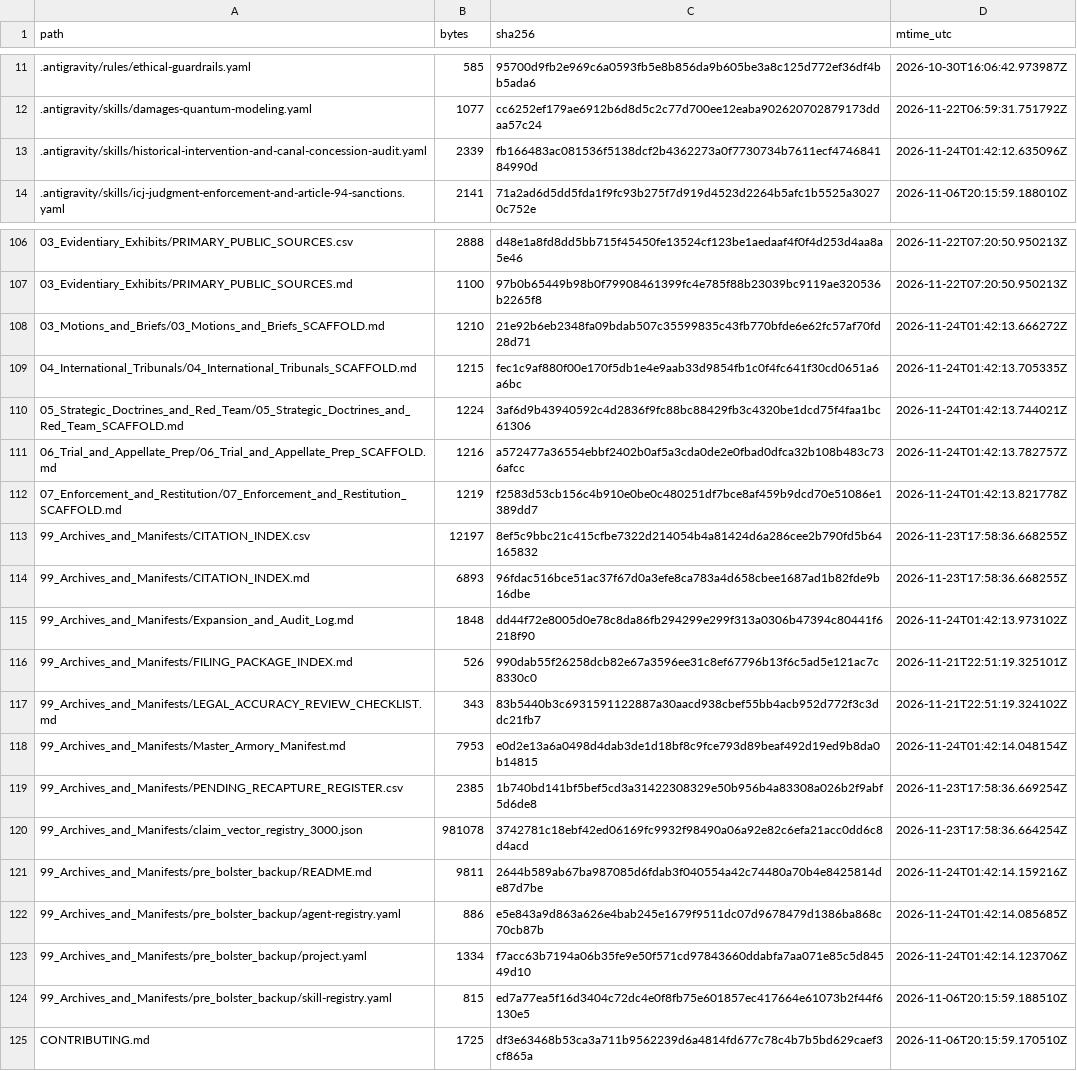
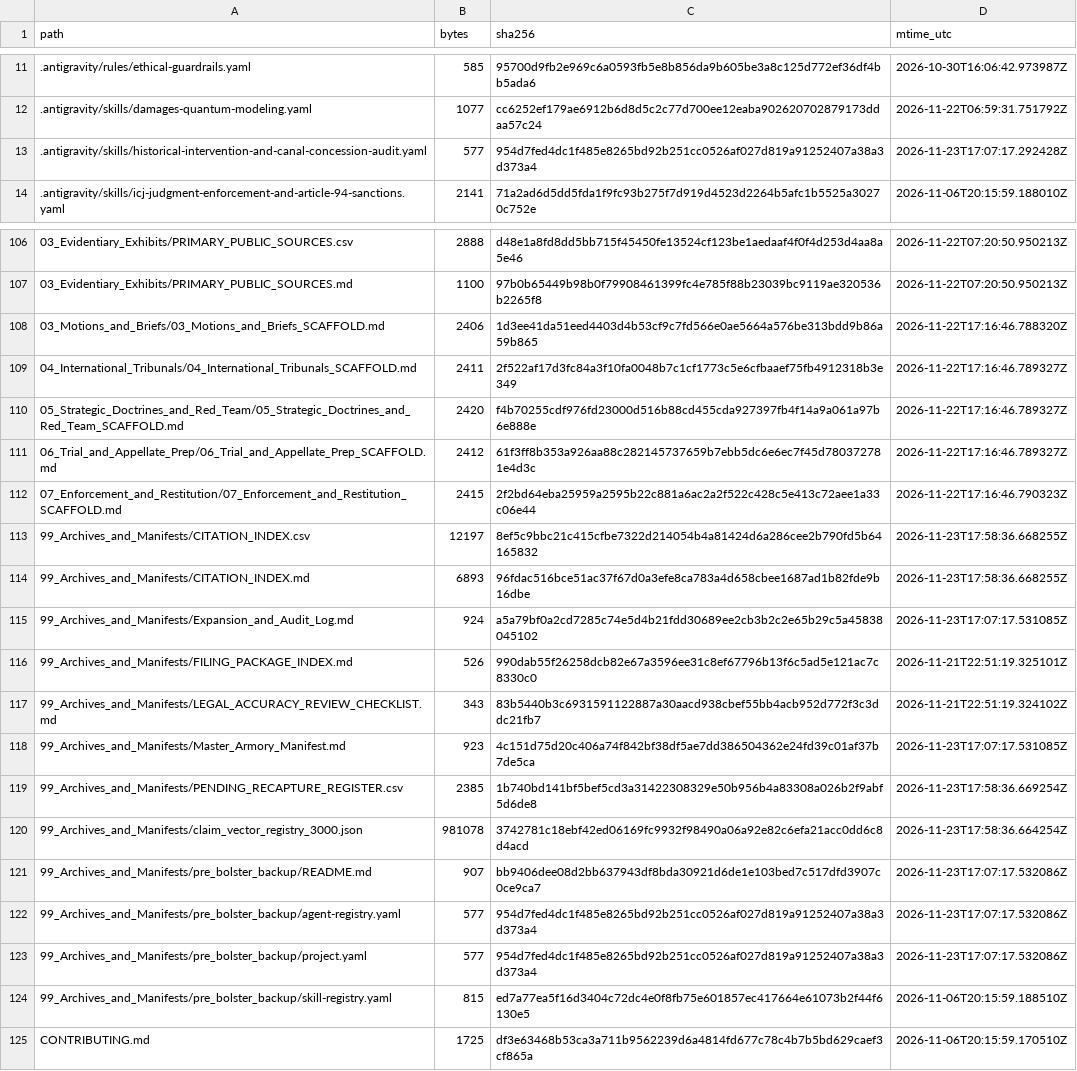
Before and after one commit to GlobalRestitutionAlliance/turtle-island-us-ca-mesa-grande-band-of-diegueno-mission-ind-master-litigation, a CSV file: 99_Archives_and_Manifests/MANIFEST_SHA256.csv, drawn as a sheet; only a part is shown, gaps mark what is left out; the diff covers the shown part only.

```diff
--- a/99_Archives_and_Manifests/MANIFEST_SHA256.csv
+++ b/99_Archives_and_Manifests/MANIFEST_SHA256.csv
@@ -12,3 +12,3 @@ path,bytes,sha256,mtime_utc
 .antigravity/skills/damages-quantum-modeling.yaml,1077,cc6252ef179ae6912b6d8d5c2c77d700ee12eaba902620702879173ddaa57c24,2026-11-22T06:59:31.751792Z
-.antigravity/skills/historical-intervention-and-canal-concession-audit.yaml,2339,fb166483ac081536f5138dcf2b4362273a0f7730734b7611ecf474684184990d,2026-11-24T01:42:12.635096Z
+.antigravity/skills/historical-intervention-and-canal-concession-audit.yaml,577,954d7fed4dc1f485e8265bd92b251cc0526af027d819a91252407a38a3d373a4,2026-11-23T17:07:17.292428Z
 .antigravity/skills/icj-judgment-enforcement-and-article-94-sanctions.yaml,2141,71a2ad6d5dd5fda1f9fc93b275f7d919d4523d2264b5afc1b5525a30270c752e,2026-11-06T20:15:59.188010Z
@@ -107,18 +107,18 @@ path,bytes,sha256,mtime_utc
 03_Evidentiary_Exhibits/PRIMARY_PUBLIC_SOURCES.md,1100,97b0b65449b98b0f79908461399fc4e785f88b23039bc9119ae320536b2265f8,2026-11-22T07:20:50.950213Z
-03_Motions_and_Briefs/03_Motions_and_Briefs_SCAFFOLD.md,1210,21e92b6eb2348fa09bdab507c35599835c43fb770bfde6e62fc57af70fd28d71,2026-11-24T01:42:13.666272Z
-04_International_Tribunals/04_International_Tribunals_SCAFFOLD.md,1215,fec1c9af880f00e170f5db1e4e9aab33d9854fb1c0f4fc641f30cd0651a6a6bc,2026-11-24T01:42:13.705335Z
-05_Strategic_Doctrines_and_Red_Team/05_Strategic_Doctrines_and_Red_Team_SCAFFOLD.md,1224,3af6d9b43940592c4d2836f9fc88bc88429fb3c4320be1dcd75f4faa1bc61306,2026-11-24T01:42:13.744021Z
-06_Trial_and_Appellate_Prep/06_Trial_and_Appellate_Prep_SCAFFOLD.md,1216,a572477a36554ebbf2402b0af5a3cda0de2e0fbad0dfca32b108b483c736afcc,2026-11-24T01:42:13.782757Z
-07_Enforcement_and_Restitution/07_Enforcement_and_Restitution_SCAFFOLD.md,1219,f2583d53cb156c4b910e0be0c480251df7bce8af459b9dcd70e51086e1389dd7,2026-11-24T01:42:13.821778Z
+03_Motions_and_Briefs/03_Motions_and_Briefs_SCAFFOLD.md,2406,1d3ee41da51eed4403d4b53cf9c7fd566e0ae5664a576be313bdd9b86a59b865,2026-11-22T17:16:46.788320Z
+04_International_Tribunals/04_International_Tribunals_SCAFFOLD.md,2411,2f522af17d3fc84a3f10fa0048b7c1cf1773c5e6cfbaaef75fb4912318b3e349,2026-11-22T17:16:46.789327Z
+05_Strategic_Doctrines_and_Red_Team/05_Strategic_Doctrines_and_Red_Team_SCAFFOLD.md,2420,f4b70255cdf976fd23000d516b88cd455cda927397fb4f14a9a061a97b6e888e,2026-11-22T17:16:46.789327Z
+06_Trial_and_Appellate_Prep/06_Trial_and_Appellate_Prep_SCAFFOLD.md,2412,61f3ff8b353a926aa88c282145737659b7ebb5dc6e6ec7f45d780372781e4d3c,2026-11-22T17:16:46.789327Z
+07_Enforcement_and_Restitution/07_Enforcement_and_Restitution_SCAFFOLD.md,2415,2f2bd64eba25959a2595b22c881a6ac2a2f522c428c5e413c72aee1a33c06e44,2026-11-22T17:16:46.790323Z
 99_Archives_and_Manifests/CITATION_INDEX.csv,12197,8ef5c9bbc21c415cfbe7322d214054b4a81424d6a286cee2b790fd5b64165832,2026-11-23T17:58:36.668255Z
 99_Archives_and_Manifests/CITATION_INDEX.md,6893,96fdac516bce51ac37f67d0a3efe8ca783a4d658cbee1687ad1b82fde9b16dbe,2026-11-23T17:58:36.668255Z
-99_Archives_and_Manifests/Expansion_and_Audit_Log.md,1848,dd44f72e8005d0e78c8da86fb294299e299f313a0306b47394c80441f6218f90,2026-11-24T01:42:13.973102Z
+99_Archives_and_Manifests/Expansion_and_Audit_Log.md,924,a5a79bf0a2cd7285c74e5d4b21fdd30689ee2cb3b2c2e65b29c5a45838045102,2026-11-23T17:07:17.531085Z
 99_Archives_and_Manifests/FILING_PACKAGE_INDEX.md,526,990dab55f26258dcb82e67a3596ee31c8ef67796b13f6c5ad5e121ac7c8330c0,2026-11-21T22:51:19.325101Z
 99_Archives_and_Manifests/LEGAL_ACCURACY_REVIEW_CHECKLIST.md,343,83b5440b3c6931591122887a30aacd938cbef55bb4acb952d772f3c3ddc21fb7,2026-11-21T22:51:19.324102Z
-99_Archives_and_Manifests/Master_Armory_Manifest.md,7953,e0d2e13a6a0498d4dab3de1d18bf8c9fce793d89beaf492d19ed9b8da0b14815,2026-11-24T01:42:14.048154Z
+99_Archives_and_Manifests/Master_Armory_Manifest.md,923,4c151d75d20c406a74f842bf38df5ae7dd386504362e24fd39c01af37b7de5ca,2026-11-23T17:07:17.531085Z
 99_Archives_and_Manifests/PENDING_RECAPTURE_REGISTER.csv,2385,1b740bd141bf5bef5cd3a31422308329e50b956b4a83308a026b2f9abf5d6de8,2026-11-23T17:58:36.669254Z
 99_Archives_and_Manifests/claim_vector_registry_3000.json,981078,3742781c18ebf42ed06169fc9932f98490a06a92e82c6efa21acc0dd6c8d4acd,2026-11-23T17:58:36.664254Z
-99_Archives_and_Manifests/pre_bolster_backup/README.md,9811,2644b589ab67ba987085d6fdab3f040554a42c74480a70b4e8425814de87d7be,2026-11-24T01:42:14.159216Z
-99_Archives_and_Manifests/pre_bolster_backup/agent-registry.yaml,886,e5e843a9d863a626e4bab245e1679f9511dc07d9678479d1386ba868c70cb87b,2026-11-24T01:42:14.085685Z
-99_Archives_and_Manifests/pre_bolster_backup/project.yaml,1334,f7acc63b7194a06b35fe9e50f571cd97843660ddabfa7aa071e85c5d84549d10,2026-11-24T01:42:14.123706Z
+99_Archives_and_Manifests/pre_bolster_backup/README.md,907,bb9406dee08d2bb637943df8bda30921d6de1e103bed7c517dfd3907c0ce9ca7,2026-11-23T17:07:17.532086Z
+99_Archives_and_Manifests/pre_bolster_backup/agent-registry.yaml,577,954d7fed4dc1f485e8265bd92b251cc0526af027d819a91252407a38a3d373a4,2026-11-23T17:07:17.532086Z
+99_Archives_and_Manifests/pre_bolster_backup/project.yaml,577,954d7fed4dc1f485e8265bd92b251cc0526af027d819a91252407a38a3d373a4,2026-11-23T17:07:17.532086Z
 99_Archives_and_Manifests/pre_bolster_backup/skill-registry.yaml,815,ed7a77ea5f16d3404c72dc4e0f8fb75e601857ec417664e61073b2f44f6130e5,2026-11-06T20:15:59.188510Z
```
Also changed, not shown: 77 edited cells elsewhere in this file, 37 other files.
